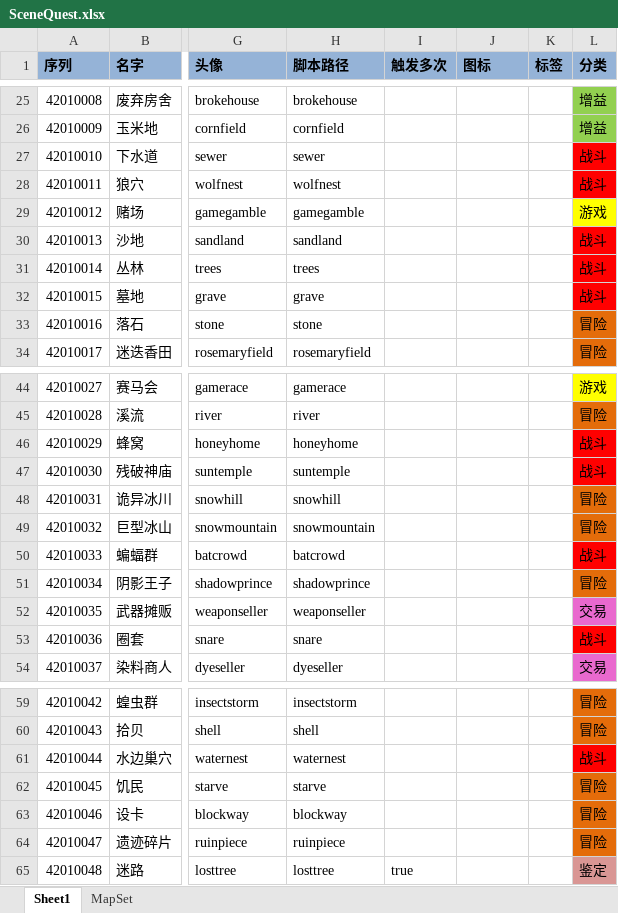
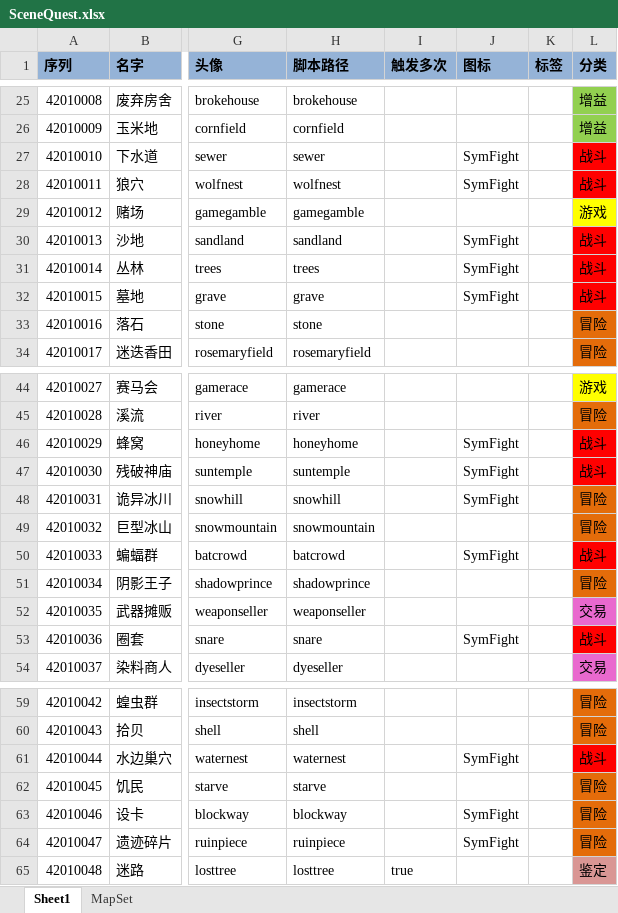
Before and after one commit to realeternia/TOMClassic, an Excel workbook: ConfigData/Xlsx/SceneQuest.xlsx, sheet Sheet1, drawn as a sheet; only a part is shown, gaps mark what is left out; values as stored, in another font and other column widths than the file's, no borders; conditional formats and table styles not drawn; the diff covers the shown part only; the diff names each change by its address in the sheet, - before the commit and + after, or states it on an @@ line.

Commit message:
add common fight event to dungeon

```diff
--- a/ConfigData/Xlsx/SceneQuest.xlsx (sheet Sheet1)
+++ b/ConfigData/Xlsx/SceneQuest.xlsx (sheet Sheet1)
-J27:J28 (图标): (empty)
+J27:J28 (图标): SymFight
-J30:J32 (图标): (empty)
+J30:J32 (图标): SymFight
-J46:J48 (图标): (empty)
+J46:J48 (图标): SymFight
-J50 (图标): (empty)
+J50 (图标): SymFight
-J53 (图标): (empty)
+J53 (图标): SymFight
-J61 (图标): (empty)
+J61 (图标): SymFight
-J63:J64 (图标): (empty)
+J63:J64 (图标): SymFight
```
Also changed, not shown: 1 edited cell elsewhere in this sheet, ConfigData/Xlsx/Dungeon.xlsx, ConfigData/Xlsx/Scene.xlsx, 6 other files.
